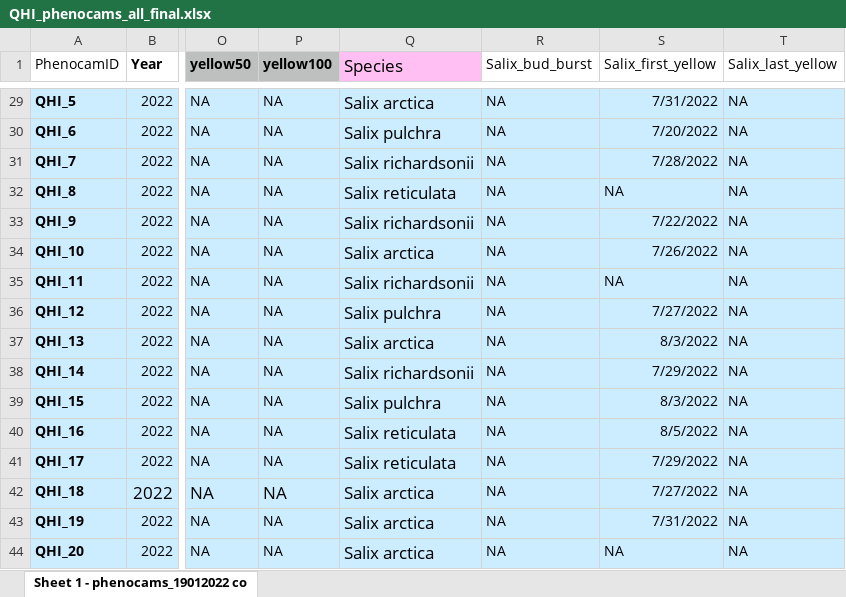
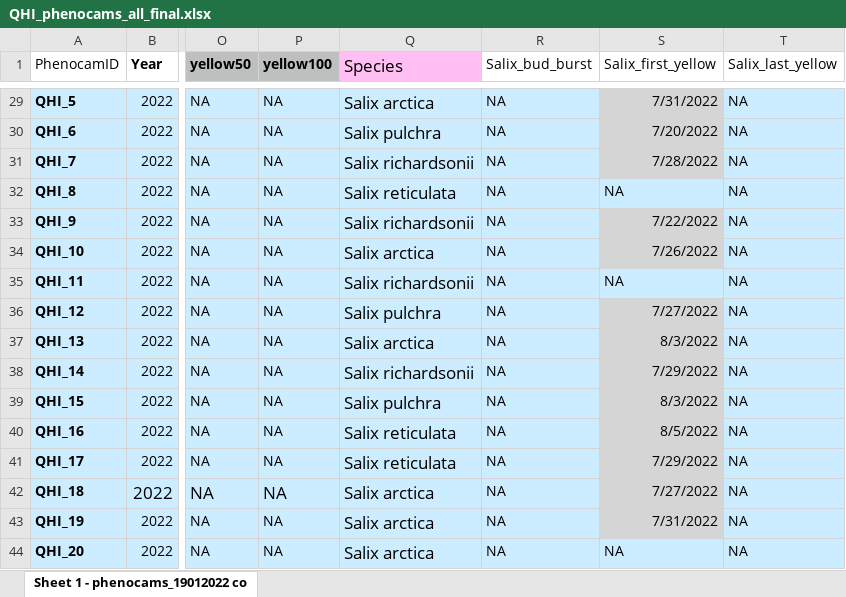
Before and after one commit to ShrubHub/GardenHub, an Excel workbook: data/phenology/phenocam_pics/QHI_phenocams_all_final.xlsx, sheet Sheet 1 - phenocams_19012022 co, drawn as a sheet; only a part is shown, gaps mark what is left out; values as stored, in another font and other column widths than the file's, no borders; conditional formats not drawn; the diff covers the shown part only; the diff names each change by its address in the sheet, - before the commit and + after, or states it on an @@ line.

```diff
--- a/data/phenology/phenocam_pics/QHI_phenocams_all_final.xlsx (sheet Sheet 1 - phenocams_19012022 co)
+++ b/data/phenology/phenocam_pics/QHI_phenocams_all_final.xlsx (sheet Sheet 1 - phenocams_19012022 co)
-S29:S31 fill: #CCECFF
+S29:S31 fill: #D5D5D5
-S33:S34 fill: #CCECFF
+S33:S34 fill: #D5D5D5
-S36:S43 fill: #CCECFF
+S36:S43 fill: #D5D5D5
```
Also changed, not shown: cell formats elsewhere in this sheet, 1 other file.
